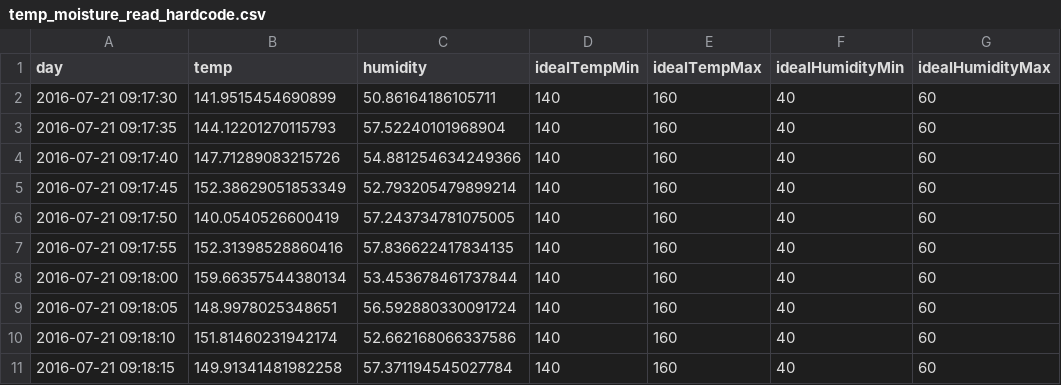
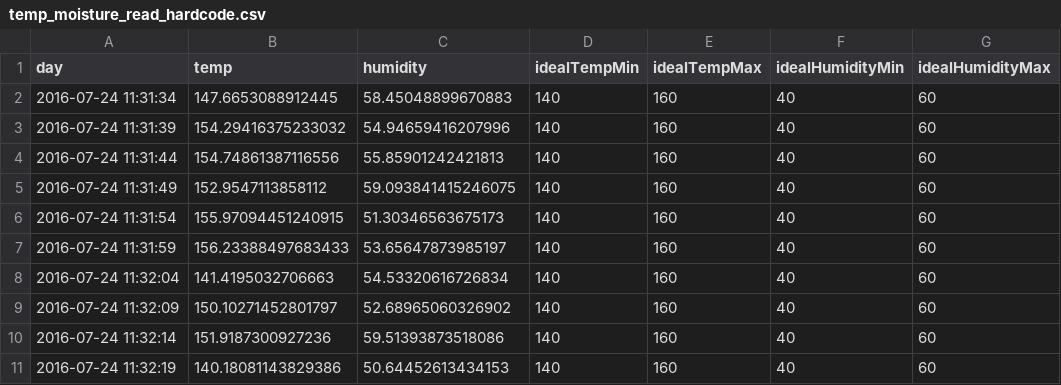
Before and after one commit to allisonlucas/smart-compost, a CSV file: public/temp_moisture_read_hardcode.csv, drawn as a sheet; only a part is shown; the diff covers the shown part only.

```diff
--- a/public/temp_moisture_read_hardcode.csv
+++ b/public/temp_moisture_read_hardcode.csv
@@ -1,11 +1,11 @@
 day,temp,humidity,idealTempMin,idealTempMax,idealHumidityMin,idealHumidityMax
-2016-07-21 09:17:30,141.9515454690899,50.86164186105711,140,160,40,60
-2016-07-21 09:17:35,144.12201270115793,57.52240101968904,140,160,40,60
-2016-07-21 09:17:40,147.71289083215726,54.881254634249366,140,160,40,60
-2016-07-21 09:17:45,152.38629051853349,52.793205479899214,140,160,40,60
-2016-07-21 09:17:50,140.0540526600419,57.243734781075005,140,160,40,60
-2016-07-21 09:17:55,152.31398528860416,57.836622417834135,140,160,40,60
-2016-07-21 09:18:00,159.66357544380134,53.453678461737844,140,160,40,60
-2016-07-21 09:18:05,148.9978025348651,56.592880330091724,140,160,40,60
-2016-07-21 09:18:10,151.81460231942174,52.662168066337586,140,160,40,60
-2016-07-21 09:18:15,149.91341481982258,57.371194545027784,140,160,40,60
+2016-07-24 11:31:34,147.6653088912445,58.45048899670883,140,160,40,60
+2016-07-24 11:31:39,154.29416375233032,54.94659416207996,140,160,40,60
+2016-07-24 11:31:44,154.74861387116556,55.85901242421813,140,160,40,60
+2016-07-24 11:31:49,152.9547113858112,59.093841415246075,140,160,40,60
+2016-07-24 11:31:54,155.97094451240915,51.30346563675173,140,160,40,60
+2016-07-24 11:31:59,156.23388497683433,53.65647873985197,140,160,40,60
+2016-07-24 11:32:04,141.4195032706663,54.53320616726834,140,160,40,60
+2016-07-24 11:32:09,150.10271452801797,52.68965060326902,140,160,40,60
+2016-07-24 11:32:14,151.9187300927236,59.51393873518086,140,160,40,60
+2016-07-24 11:32:19,140.18081143829386,50.64452613434153,140,160,40,60
```
Also changed, not shown: 30 edited cells elsewhere in this file, 13 other files.
